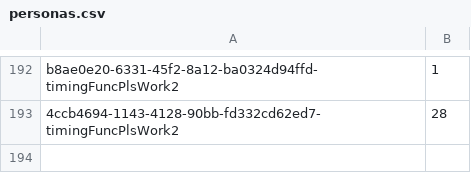
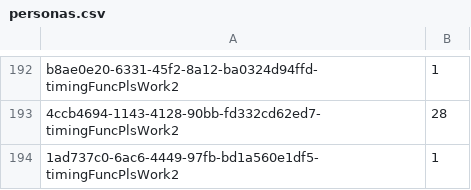
Before and after one commit to andrewf28/leads, a CSV file: processing_files/personas.csv, drawn as a sheet; only a part is shown, gaps mark what is left out; the diff names each change by its address in the sheet, - before the commit and + after, or states it on an @@ line.

```diff
--- a/processing_files/personas.csv
+++ b/processing_files/personas.csv
+row 194: 1ad737c0-6ac6-4449-97fb-bd1a560e1df5-timingFuncPlsWork2 | 1
```
Also changed, not shown: 2 other files.
